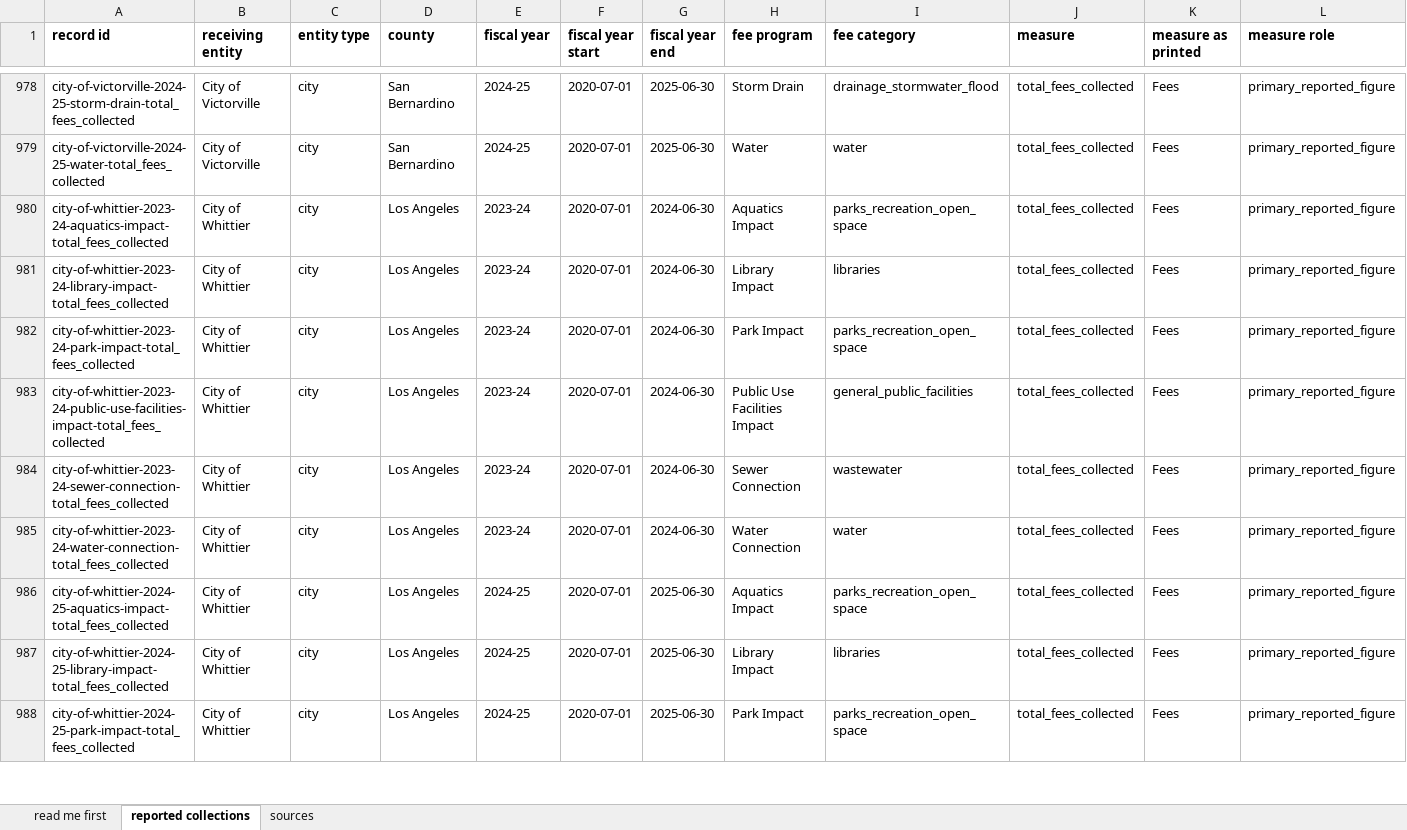
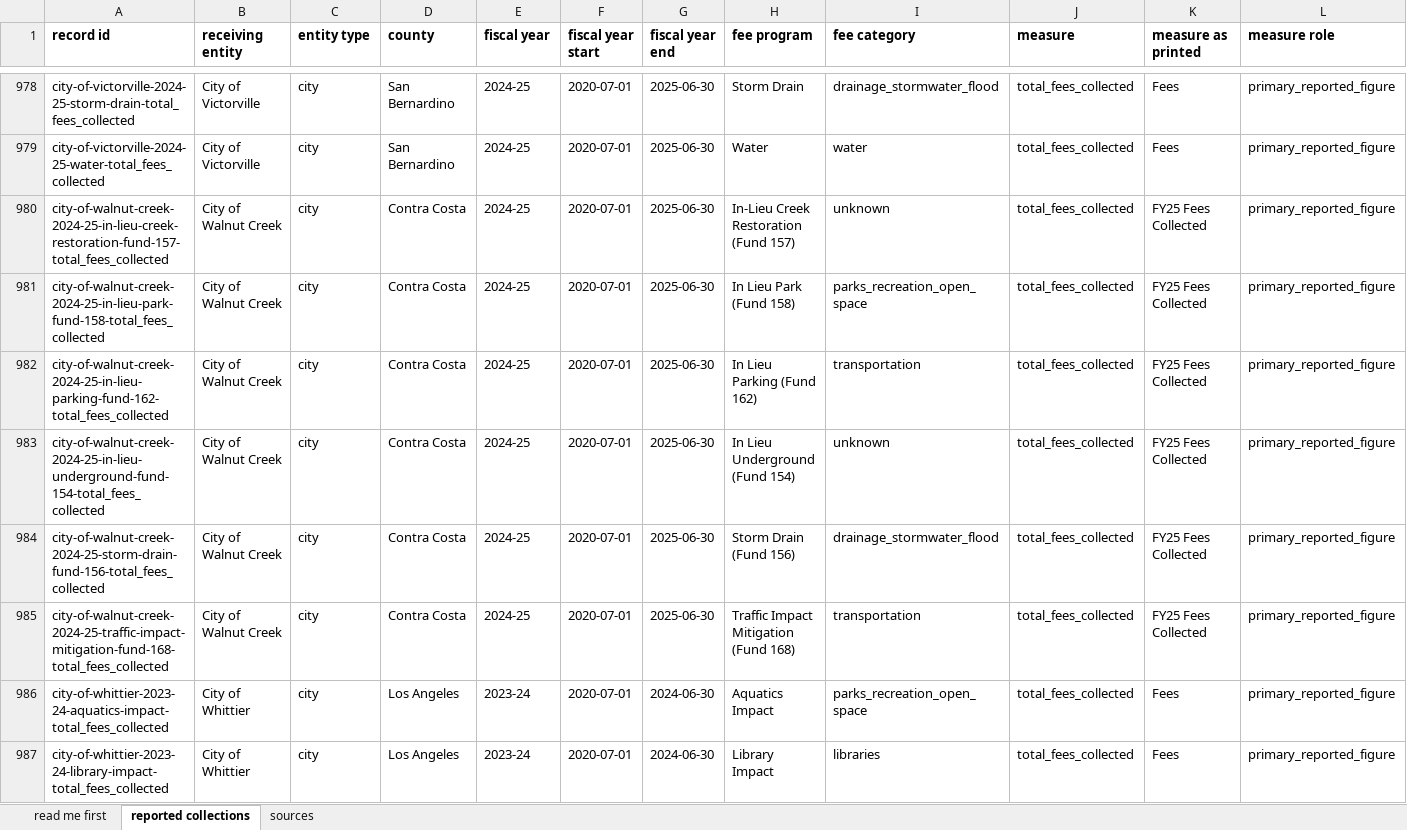
Before and after one commit to aimesy/mfa-data, an Excel workbook: data/mfa-reviewed-collections.xlsx, sheet reported collections, drawn as a sheet; only a part is shown, gaps mark what is left out; the shorter side is filled out with more unchanged rows; values as stored, in another font and other column widths than the file's, no borders; rows hold the shown columns only; the diff names each change by its address in the sheet, - before the commit and + after, or states it on an @@ line.

Commit message:
Publish 6 reviewed rows: Walnut Creek
A twelfth reader takes Walnut Creek's fund blocks down one wide table. A fund is published
only where its beginning balance, fees and interest less the year's expenditures give its
ending balance, its appropriated and unappropriated funds add to that ending balance, and
the table is dated 7/1/2024 and 6/30/2025. In Lieu Public Art, which is $1,000.30 out, stays
private.

Published rows 1330 from 129 receiving entities. Held rows 0.

```diff
--- a/data/mfa-reviewed-collections.xlsx (sheet reported collections)
+++ b/data/mfa-reviewed-collections.xlsx (sheet reported collections)
+row 980: city-of-walnut-creek-2024-25-in-lieu-creek-restoration-fund-157-total_fees_collected | City of Walnut Creek | city | Contra Costa | 2024-25 | 2020-07-01 | 2025-06-30 | In-Lieu Creek Restoration (Fund 157) | unknown | total_fees_collected | FY25 Fees Collected | primary_reported_figure
+row 981: city-of-walnut-creek-2024-25-in-lieu-park-fund-158-total_fees_collected | City of Walnut Creek | city | Contra Costa | 2024-25 | 2020-07-01 | 2025-06-30 | In Lieu Park (Fund 158) | parks_recreation_open_space | total_fees_collected | FY25 Fees Collected | primary_reported_figure
+row 982: city-of-walnut-creek-2024-25-in-lieu-parking-fund-162-total_fees_collected | City of Walnut Creek | city | Contra Costa | 2024-25 | 2020-07-01 | 2025-06-30 | In Lieu Parking (Fund 162) | transportation | total_fees_collected | FY25 Fees Collected | primary_reported_figure
+row 983: city-of-walnut-creek-2024-25-in-lieu-underground-fund-154-total_fees_collected | City of Walnut Creek | city | Contra Costa | 2024-25 | 2020-07-01 | 2025-06-30 | In Lieu Underground (Fund 154) | unknown | total_fees_collected | FY25 Fees Collected | primary_reported_figure
+row 984: city-of-walnut-creek-2024-25-storm-drain-fund-156-total_fees_collected | City of Walnut Creek | city | Contra Costa | 2024-25 | 2020-07-01 | 2025-06-30 | Storm Drain (Fund 156) | drainage_stormwater_flood | total_fees_collected | FY25 Fees Collected | primary_reported_figure
+row 985: city-of-walnut-creek-2024-25-traffic-impact-mitigation-fund-168-total_fees_collected | City of Walnut Creek | city | Contra Costa | 2024-25 | 2020-07-01 | 2025-06-30 | Traffic Impact Mitigation (Fund 168) | transportation | total_fees_collected | FY25 Fees Collected | primary_reported_figure
```
Also changed, not shown: sheet sources, sheet read me first, 23 other files.
